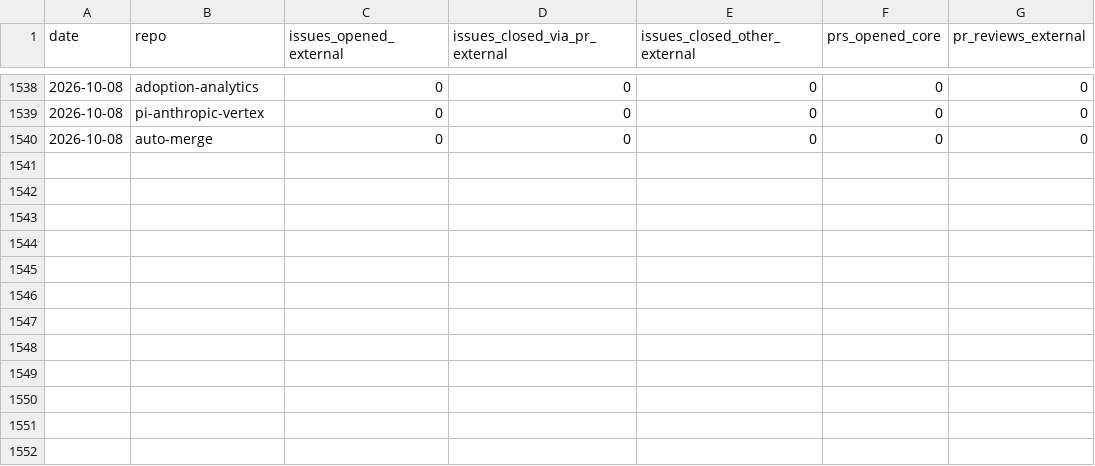
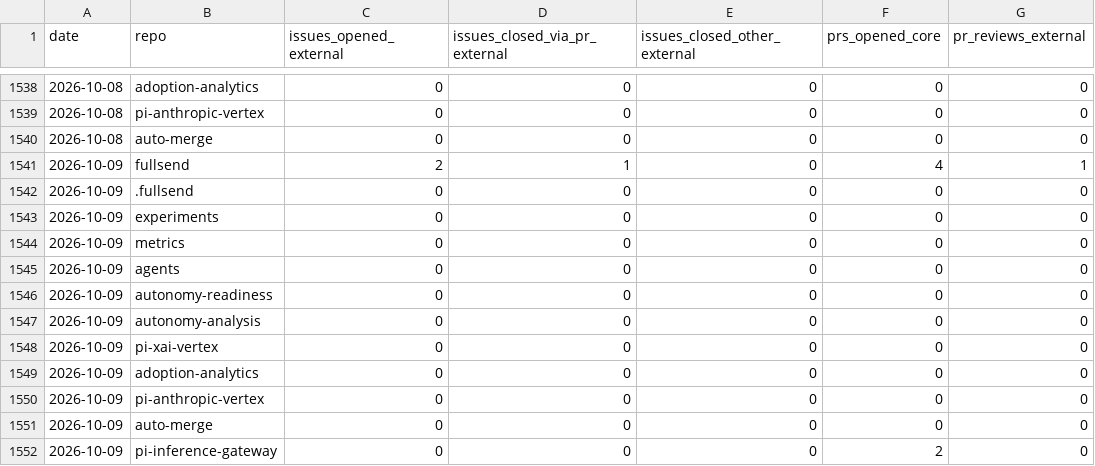
Before and after one commit to fullsend-ai/metrics, a CSV file: docs/community.csv, drawn as a sheet; only a part is shown, gaps mark what is left out.

```diff
--- a/docs/community.csv
+++ b/docs/community.csv
@@ -1540 +1540,13 @@ date,repo,issues_opened_external,issues_closed_via_pr_external,issues_closed_oth
 2026-10-08,auto-merge,0,0,0,0,0
+2026-10-09,fullsend,2,1,0,4,1
+2026-10-09,.fullsend,0,0,0,0,0
+2026-10-09,experiments,0,0,0,0,0
+2026-10-09,metrics,0,0,0,0,0
+2026-10-09,agents,0,0,0,0,0
+2026-10-09,autonomy-readiness,0,0,0,0,0
+2026-10-09,autonomy-analysis,0,0,0,0,0
+2026-10-09,pi-xai-vertex,0,0,0,0,0
+2026-10-09,adoption-analytics,0,0,0,0,0
+2026-10-09,pi-anthropic-vertex,0,0,0,0,0
+2026-10-09,auto-merge,0,0,0,0,0
+2026-10-09,pi-inference-gateway,0,0,0,2,0
```
Also changed, not shown: docs/community-details.csv, docs/metrics.csv, 6 other files.
